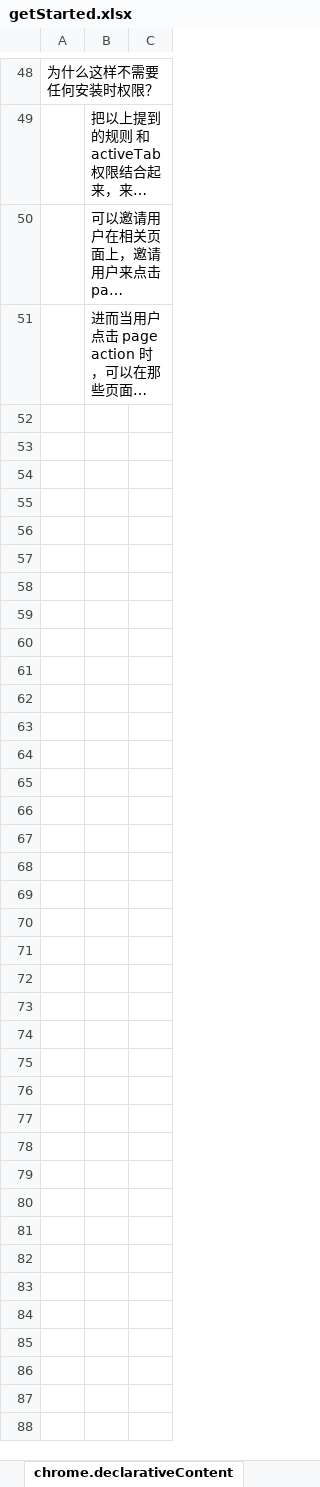
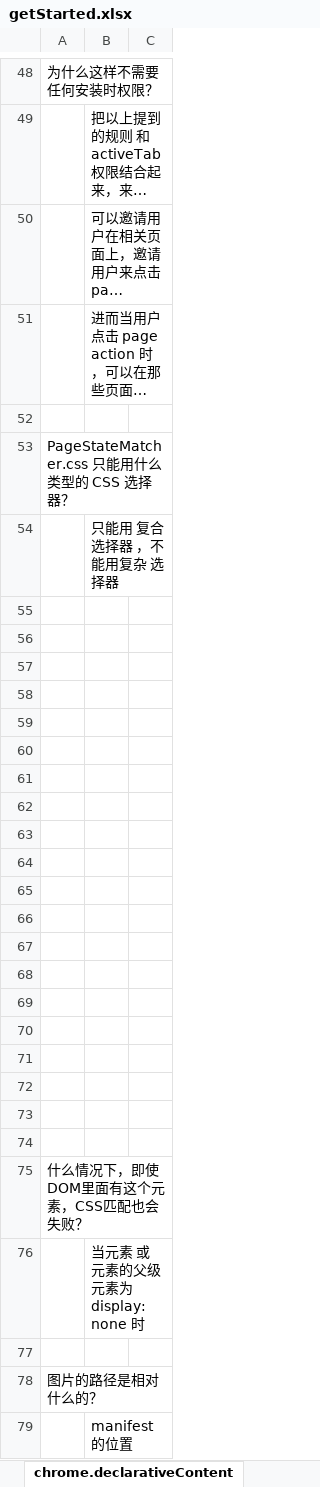
Before and after one commit to krave1986/web-extensions-mv2-tutorial, an Excel workbook: getStarted.xlsx, sheet chrome.declarativeContent, drawn as a sheet; only a part is shown, gaps mark what is left out; long unchanged cells end in …; values as stored, in another font and other column widths than the file's, no borders; charts and pictures not drawn; the diff names each change by its address in the sheet, - before the commit and + after, or states it on an @@ line.

Commit message:
更新Excel

```diff
--- a/getStarted.xlsx (sheet chrome.declarativeContent)
+++ b/getStarted.xlsx (sheet chrome.declarativeContent)
+row 52: (empty)
+row 53: PageStateMatcher.css 只能用什么类型的 CSS 选择器？
+row 54:  | 只能用 复合选择器 ，不能用复杂 选择器
+row 55: (empty)
+row 56: (empty)
+row 57: (empty)
+row 58: (empty)
+row 59: (empty)
+row 60: (empty)
+row 61: (empty)
+row 62: (empty)
+row 63: (empty)
+row 64: (empty)
+row 65: (empty)
+row 66: (empty)
+row 67: (empty)
+row 68: (empty)
+row 69: (empty)
+row 70: (empty)
+row 71: (empty)
+row 72: (empty)
+row 73: (empty)
+row 74: (empty)
+row 75: 什么情况下，即使DOM里面有这个元素，CSS匹配也会失败？
+row 76:  | 当元素 或 元素的父级元素为 display: none 时
+row 77: (empty)
+row 78: 图片的路径是相对什么的？
+row 79:  | manifest 的位置
```
Also changed, not shown: charts or pictures.
